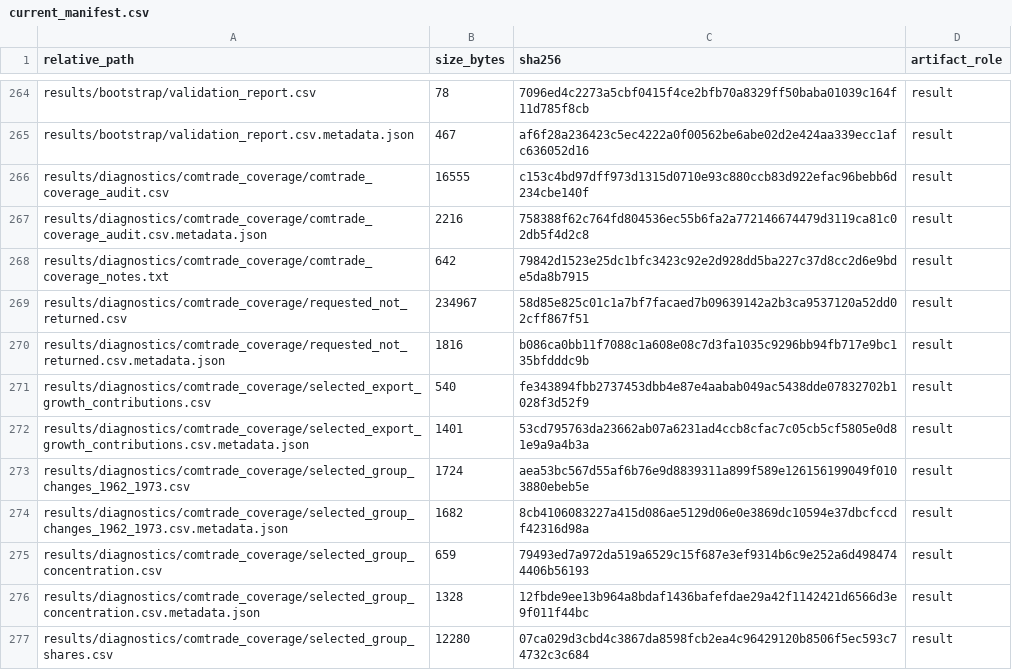
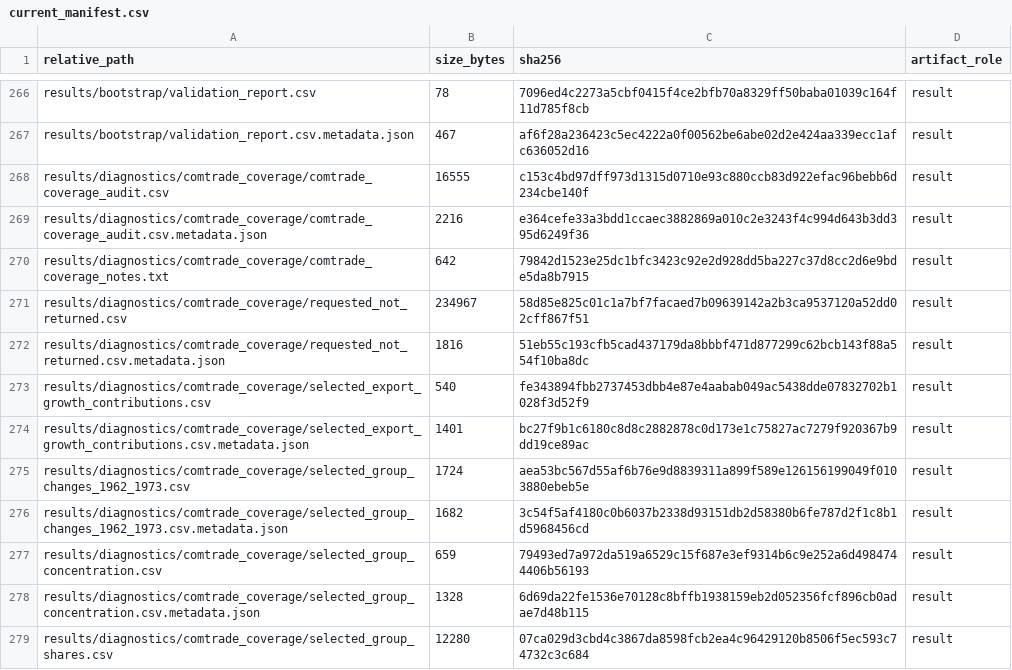
Before and after one commit to DiogoRibeiro7/portugal-external-growth-1960-1973, a CSV file: results/manifests/current_manifest.csv, drawn as a sheet; only a part is shown, gaps mark what is left out; the diff covers the shown part only.

```diff
--- a/results/manifests/current_manifest.csv
+++ b/results/manifests/current_manifest.csv
@@ -266,12 +268,12 @@ results/bootstrap/validation_report.csv.metadata.json,467,af6f28a236423c5ec4222a
 results/diagnostics/comtrade_coverage/comtrade_coverage_audit.csv,16555,c153c4bd97dff973d1315d0710e93c880ccb83d922efac96bebb6d234cbe140f,result
-results/diagnostics/comtrade_coverage/comtrade_coverage_audit.csv.metadata.json,2216,758388f62c764fd804536ec55b6fa2a772146674479d3119ca81c02db5f4d2c8,result
+results/diagnostics/comtrade_coverage/comtrade_coverage_audit.csv.metadata.json,2216,e364cefe33a3bdd1ccaec3882869a010c2e3243f4c994d643b3dd395d6249f36,result
 results/diagnostics/comtrade_coverage/comtrade_coverage_notes.txt,642,79842d1523e25dc1bfc3423c92e2d928dd5ba227c37d8cc2d6e9bde5da8b7915,result
 results/diagnostics/comtrade_coverage/requested_not_returned.csv,234967,58d85e825c01c1a7bf7facaed7b09639142a2b3ca9537120a52dd02cff867f51,result
-results/diagnostics/comtrade_coverage/requested_not_returned.csv.metadata.json,1816,b086ca0bb11f7088c1a608e08c7d3fa1035c9296bb94fb717e9bc135bfdddc9b,result
+results/diagnostics/comtrade_coverage/requested_not_returned.csv.metadata.json,1816,51eb55c193cfb5cad437179da8bbbf471d877299c62bcb143f88a554f10ba8dc,result
 results/diagnostics/comtrade_coverage/selected_export_growth_contributions.csv,540,fe343894fbb2737453dbb4e87e4aabab049ac5438dde07832702b1028f3d52f9,result
-results/diagnostics/comtrade_coverage/selected_export_growth_contributions.csv.metadata.json,1401,53cd795763da23662ab07a6231ad4ccb8cfac7c05cb5cf5805e0d81e9a9a4b3a,result
+results/diagnostics/comtrade_coverage/selected_export_growth_contributions.csv.metadata.json,1401,bc27f9b1c6180c8d8c2882878c0d173e1c75827ac7279f920367b9dd19ce89ac,result
 results/diagnostics/comtrade_coverage/selected_group_changes_1962_1973.csv,1724,aea53bc567d55af6b76e9d8839311a899f589e126156199049f0103880ebeb5e,result
-results/diagnostics/comtrade_coverage/selected_group_changes_1962_1973.csv.metadata.json,1682,8cb4106083227a415d086ae5129d06e0e3869dc10594e37dbcfccdf42316d98a,result
+results/diagnostics/comtrade_coverage/selected_group_changes_1962_1973.csv.metadata.json,1682,3c54f5af4180c0b6037b2338d93151db2d58380b6fe787d2f1c8b1d5968456cd,result
 results/diagnostics/comtrade_coverage/selected_group_concentration.csv,659,79493ed7a972da519a6529c15f687e3ef9314b6c9e252a6d4984744406b56193,result
-results/diagnostics/comtrade_coverage/selected_group_concentration.csv.metadata.json,1328,12fbde9ee13b964a8bdaf1436bafefdae29a42f1142421d6566d3e9f011f44bc,result
+results/diagnostics/comtrade_coverage/selected_group_concentration.csv.metadata.json,1328,6d69da22fe1536e70128c8bffb1938159eb2d052356fcf896cb0adae7d48b115,result
 results/diagnostics/comtrade_coverage/selected_group_shares.csv,12280,07ca029d3cbd4c3867da8598fcb2ea4c96429120b8506f5ec593c74732c3c684,result
```
Also changed, not shown: 13 added rows and 24 edited cells elsewhere in this file, data/interim/live/comtrade_coverage_matrix.csv, results/manifests/bootstrap_manifest.csv, 36 other files.
